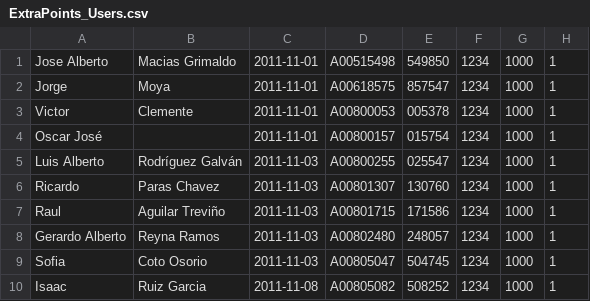
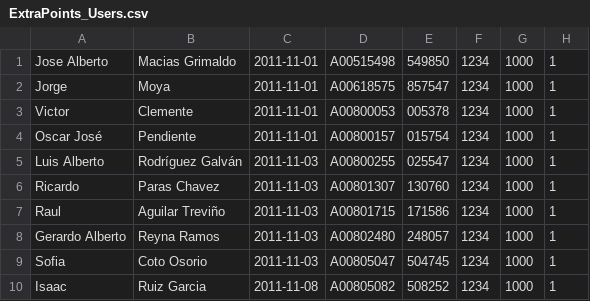
Before and after one commit to juanpabloe/extrapoints, a CSV file: ExtraPoints_Users.csv, drawn as a sheet; only a part is shown.

Commit message:
Changed csv

```diff
--- a/ExtraPoints_Users.csv
+++ b/ExtraPoints_Users.csv
@@ -3,3 +3,3 @@ Jorge ,Moya,2011-11-01,A00618575,857547,1234,1000,1
 Victor ,Clemente,2011-11-01,A00800053,005378,1234,1000,1
-Oscar José,,2011-11-01,A00800157,015754,1234,1000,1
+Oscar José,Pendiente,2011-11-01,A00800157,015754,1234,1000,1
 Luis Alberto, Rodríguez Galván,2011-11-03,A00800255,025547,1234,1000,1
```
